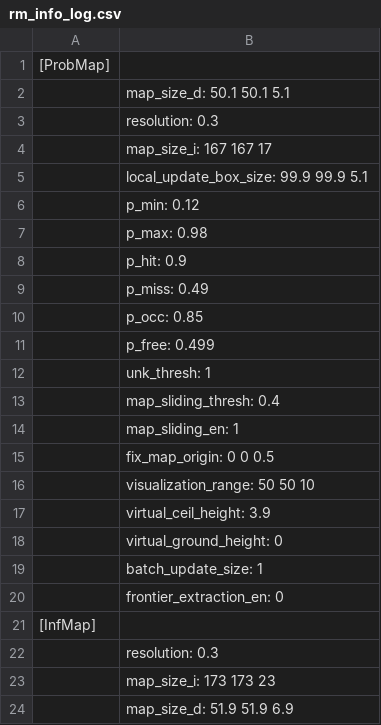
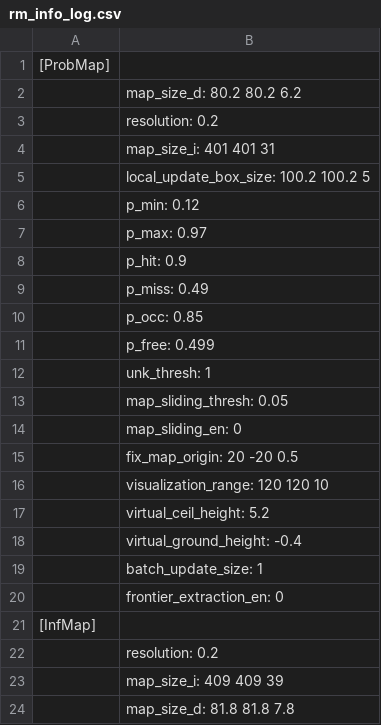
Before and after one commit to Mercurialzz/Modified_IPC, a CSV file: src/rog_map/log/rm_info_log.csv, drawn as a sheet.

```diff
--- a/src/rog_map/log/rm_info_log.csv
+++ b/src/rog_map/log/rm_info_log.csv
@@ -1,8 +1,8 @@
 [ProbMap]
-	map_size_d: 50.1 50.1  5.1
-	resolution: 0.3
-	map_size_i: 167 167  17
-	local_update_box_size: 99.9 99.9  5.1
+	map_size_d: 80.2 80.2  6.2
+	resolution: 0.2
+	map_size_i: 401 401  31
+	local_update_box_size: 100.2 100.2     5
 	p_min: 0.12
-	p_max: 0.98
+	p_max: 0.97
 	p_hit: 0.9
@@ -12,8 +12,8 @@
 	unk_thresh: 1
-	map_sliding_thresh: 0.4
-	map_sliding_en: 1
-	fix_map_origin:   0   0 0.5
-	visualization_range: 50 50 10
-	virtual_ceil_height: 3.9
-	virtual_ground_height: 0
+	map_sliding_thresh: 0.05
+	map_sliding_en: 0
+	fix_map_origin:  20 -20 0.5
+	visualization_range: 120 120  10
+	virtual_ceil_height: 5.2
+	virtual_ground_height: -0.4
 	batch_update_size: 1
@@ -21,4 +21,4 @@
 [InfMap]
-	resolution: 0.3
-	map_size_i: 173 173  23
-	map_size_d: 51.9 51.9  6.9
+	resolution: 0.2
+	map_size_i: 409 409  39
+	map_size_d: 81.8 81.8  7.8
```
Also changed, not shown: 10 other files.
